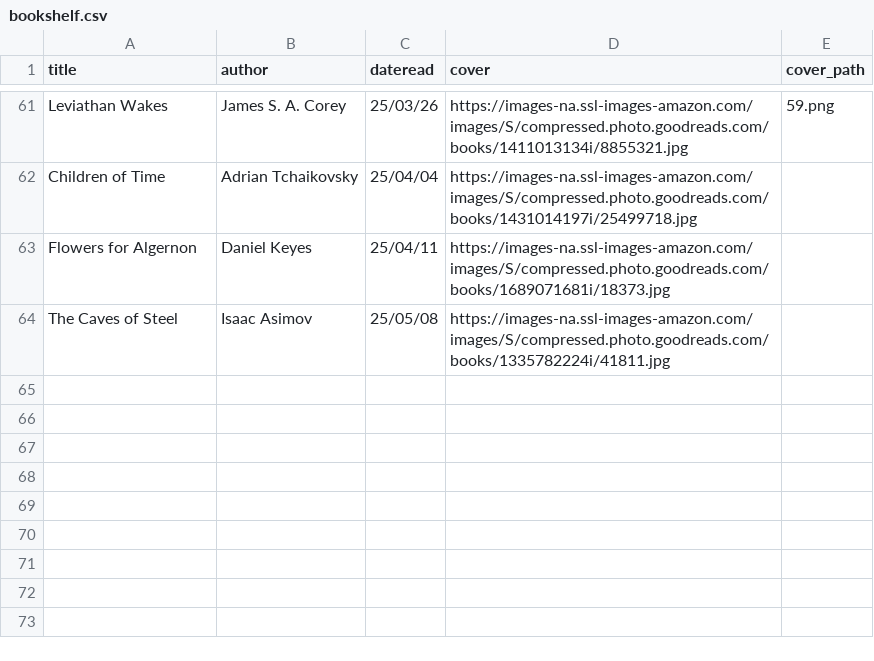
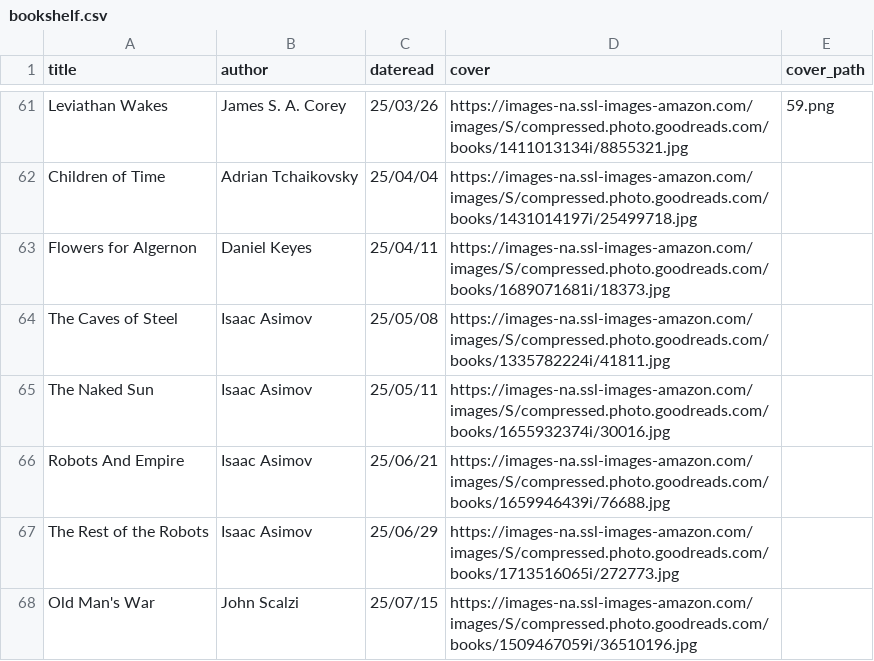
Before and after one commit to iwishiwasaneagle/janhendrikewers.uk, a CSV file: _data/bookshelf.csv, drawn as a sheet; only a part is shown, gaps mark what is left out; the diff names each change by its address in the sheet, - before the commit and + after, or states it on an @@ line.

Commit message:
feat: Added backlog of books

```diff
--- a/_data/bookshelf.csv
+++ b/_data/bookshelf.csv
+row 65: The Naked Sun | Isaac Asimov | 25/05/11 | https://images-na.ssl-images-amazon.com/images/S/compressed.photo.goodreads.com/books/1655932374i/30016.jpg
+row 66: Robots And Empire | Isaac Asimov | 25/06/21 | https://images-na.ssl-images-amazon.com/images/S/compressed.photo.goodreads.com/books/1659946439i/76688.jpg
+row 67: The Rest of the Robots | Isaac Asimov | 25/06/29 | https://images-na.ssl-images-amazon.com/images/S/compressed.photo.goodreads.com/books/1713516065i/272773.jpg
+row 68: Old Man's War | John Scalzi | 25/07/15 | https://images-na.ssl-images-amazon.com/images/S/compressed.photo.goodreads.com/books/1509467059i/36510196.jpg
```
